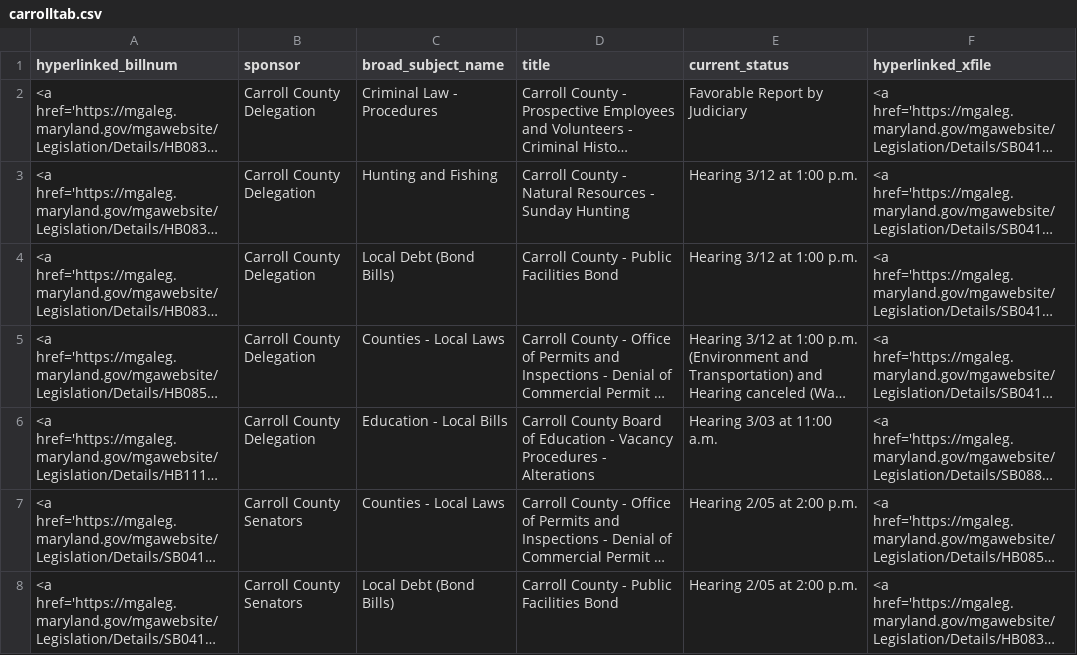
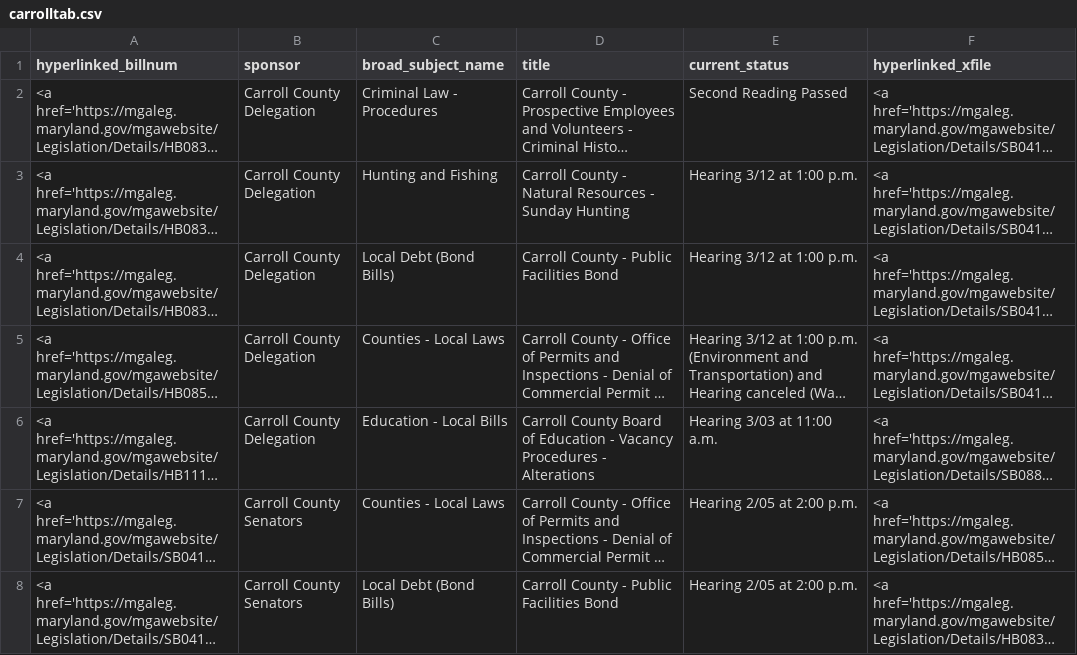
Before and after one commit to Baltimore-Sun/md-ga-bill-tracker, a CSV file: carrolltab.csv, drawn as a sheet; only a part is shown; long unchanged cells end in …; the diff names each change by its address in the sheet, - before the commit and + after, or states it on an @@ line.

```diff
--- a/carrolltab.csv
+++ b/carrolltab.csv
-E2 (current_status): Favorable Report by Judiciary
+E2 (current_status): Second Reading Passed
```
Also changed, not shown: hartab.csv.
